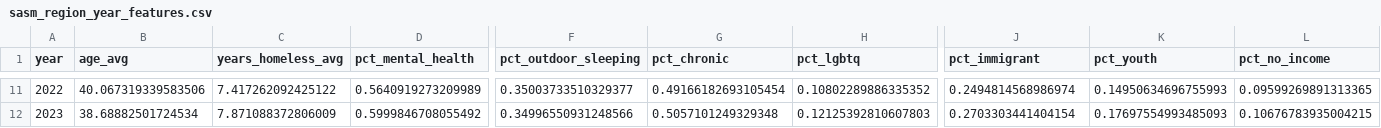
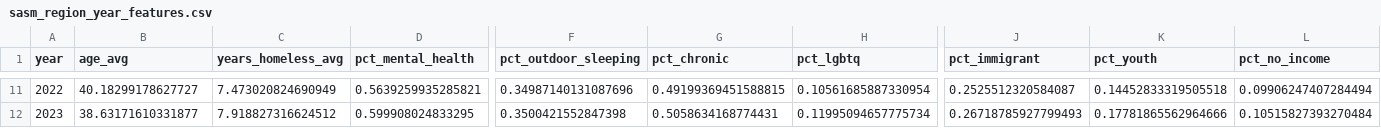
Before and after one commit to AnyaH0831/homeless-synthetic-data, a CSV file: sasm_region_year_features.csv, drawn as a sheet; only a part is shown, gaps mark what is left out; the diff covers the shown part only; the diff names each change by its address in the sheet, - before the commit and + after, or states it on an @@ line.

```diff
--- a/sasm_region_year_features.csv
+++ b/sasm_region_year_features.csv
-B11 (age_avg): 40.067319339583506
+B11 (age_avg): 40.18299178627727
-C11 (years_homeless_avg): 7.417262092425122
+C11 (years_homeless_avg): 7.473020824690949
-D11 (pct_mental_health): 0.5640919273209989
+D11 (pct_mental_health): 0.5639259935285821
-F11 (pct_outdoor_sleeping): 0.35003733510329377
+F11 (pct_outdoor_sleeping): 0.34987140131087696
-G11 (pct_chronic): 0.49166182693105454
+G11 (pct_chronic): 0.49199369451588815
-H11 (pct_lgbtq): 0.10802289886335352
+H11 (pct_lgbtq): 0.10561685887330954
-J11 (pct_immigrant): 0.2494814568986974
+J11 (pct_immigrant): 0.2525512320584087
-K11 (pct_youth): 0.14950634696755993
+K11 (pct_youth): 0.14452833319505518
-L11 (pct_no_income): 0.09599269891313365
+L11 (pct_no_income): 0.09906247407284494
-B12 (age_avg): 38.68882501724534
+B12 (age_avg): 38.63171610331877
-C12 (years_homeless_avg): 7.871088372806009
+C12 (years_homeless_avg): 7.918827316624512
-D12 (pct_mental_health): 0.5999846708055492
+D12 (pct_mental_health): 0.599908024833295
-F12 (pct_outdoor_sleeping): 0.34996550931248566
+F12 (pct_outdoor_sleeping): 0.3500421552847398
-G12 (pct_chronic): 0.5057101249329348
+G12 (pct_chronic): 0.5058634168774431
-H12 (pct_lgbtq): 0.12125392810607803
+H12 (pct_lgbtq): 0.11995094657775734
-J12 (pct_immigrant): 0.2703303441404154
+J12 (pct_immigrant): 0.26718785927799493
-K12 (pct_youth): 0.17697554993485093
+K12 (pct_youth): 0.17781865562964666
-L12 (pct_no_income): 0.10676783935004215
+L12 (pct_no_income): 0.10515827393270484
```
Also changed, not shown: 61 edited cells elsewhere in this file, sasm_cluster_forecast.csv, sasm_cluster_profiles.csv, 28 other files.
